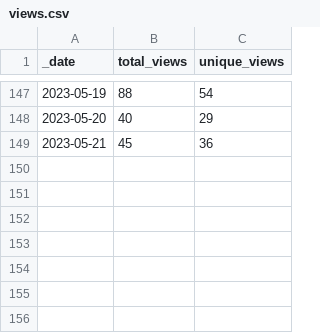
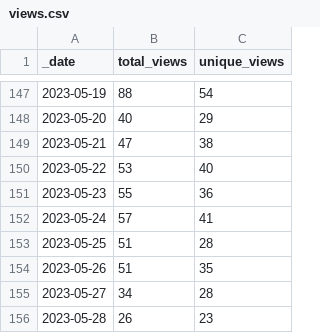
Before and after one commit to Gerschel/sd-web-ui-quickcss, a CSV file: traffic/views.csv, drawn as a sheet; only a part is shown, gaps mark what is left out.

```diff
--- a/traffic/views.csv
+++ b/traffic/views.csv
@@ -148,2 +148,9 @@ _date,total_views,unique_views
 2023-05-20,40,29
-2023-05-21,45,36
+2023-05-21,47,38
+2023-05-22,53,40
+2023-05-23,55,36
+2023-05-24,57,41
+2023-05-25,51,28
+2023-05-26,51,35
+2023-05-27,34,28
+2023-05-28,26,23
```
Also changed, not shown: traffic/clones.csv, 1 other file.
